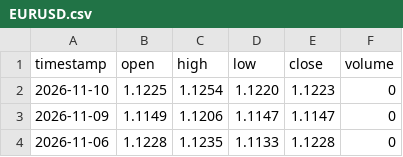
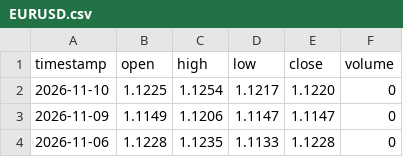
Before and after one commit to gab00/lehrgeld-kurse, a CSV file: data/extra/EURUSD.csv, drawn as a sheet; only a part is shown.

```diff
--- a/data/extra/EURUSD.csv
+++ b/data/extra/EURUSD.csv
@@ -1,3 +1,3 @@
 timestamp,open,high,low,close,volume
-2026-11-10,1.1225,1.1254,1.1220,1.1223,0
+2026-11-10,1.1225,1.1254,1.1217,1.1220,0
 2026-11-09,1.1149,1.1206,1.1147,1.1147,0
```
Also changed, not shown: 1 other file.
